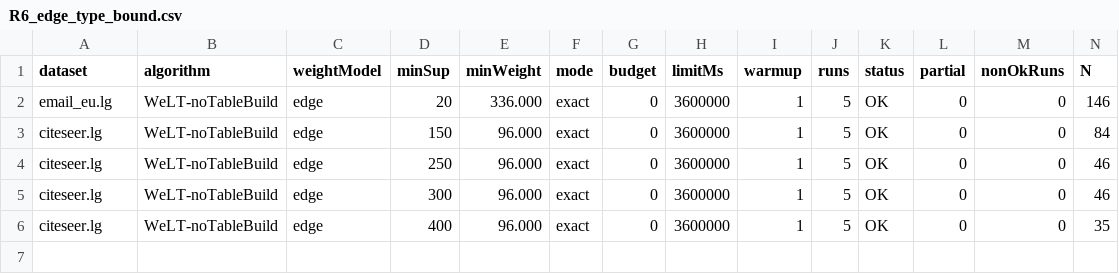
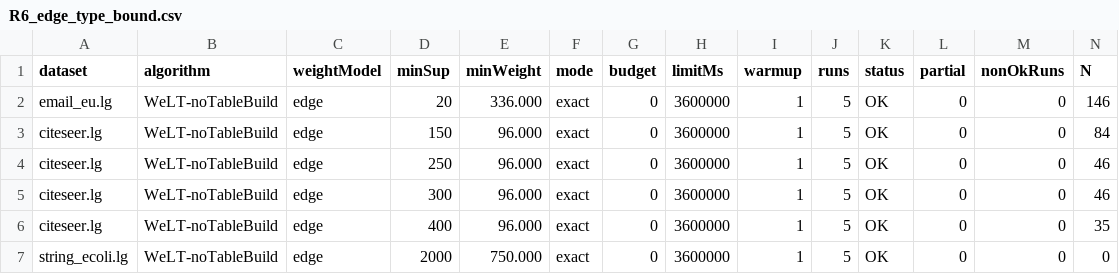
Before and after one commit to tran-minh-thai/welt-weighted-fsm, a CSV file: results/v2_revision/round6_Admin-PC/R6_edge_type_bound.csv, drawn as a sheet; only a part is shown; rows hold the shown columns only; the diff names each change by its address in the sheet, - before the commit and + after, or states it on an @@ line.

Commit message:
Results: WeLT-noTableBuild string_ecoli.lg minSup=2000 tau_w=750: OK

```diff
--- a/results/v2_revision/round6_Admin-PC/R6_edge_type_bound.csv
+++ b/results/v2_revision/round6_Admin-PC/R6_edge_type_bound.csv
+row 7: string_ecoli.lg | WeLT-noTableBuild | edge | 2000 | 750.000 | exact | 0 | 3600000 | 1 | 5 | OK | 0 | 0 | 0
```
